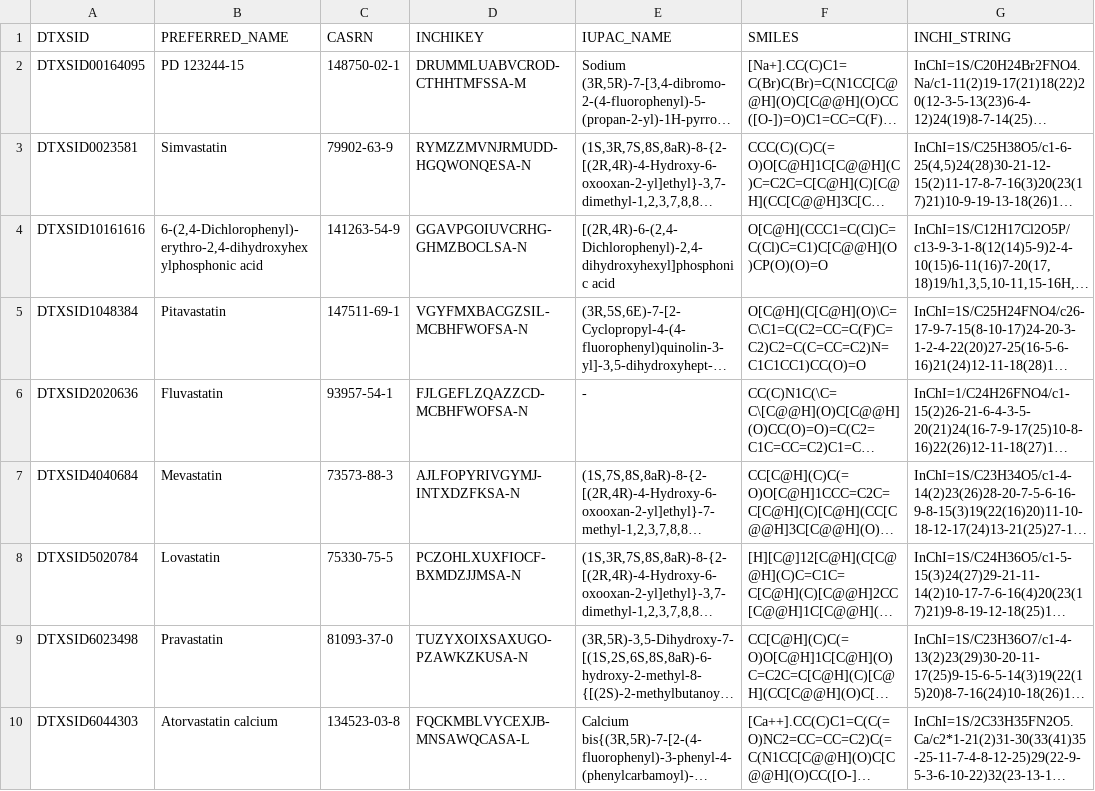
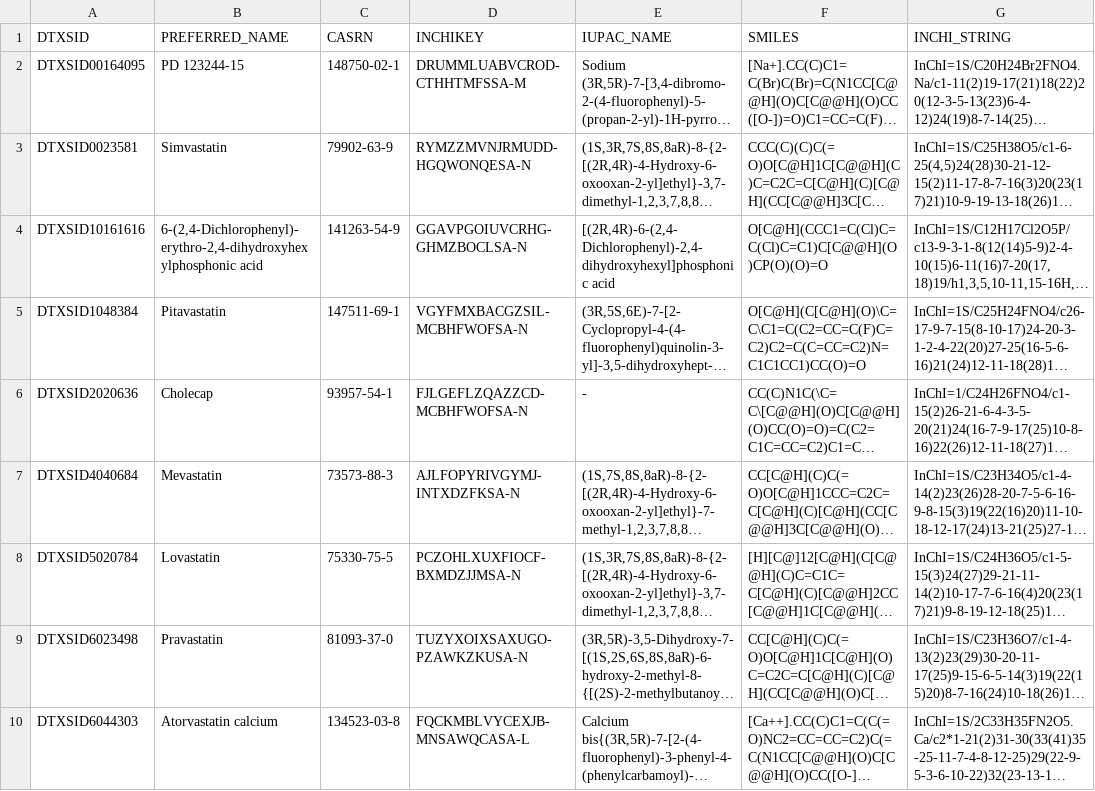
Before and after one commit to uhyoob/VeevaChallenge, a CSV file: data/STATINS_14022019.csv, drawn as a sheet; only a part is shown; long unchanged cells end in …; the diff names each change by its address in the sheet, - before the commit and + after, or states it on an @@ line.

```diff
--- a/data/STATINS_14022019.csv
+++ b/data/STATINS_14022019.csv
-B6 (PREFERRED_NAME): Fluvastatin
+B6 (PREFERRED_NAME): Cholecap
```
Also changed, not shown: 3 other files.
